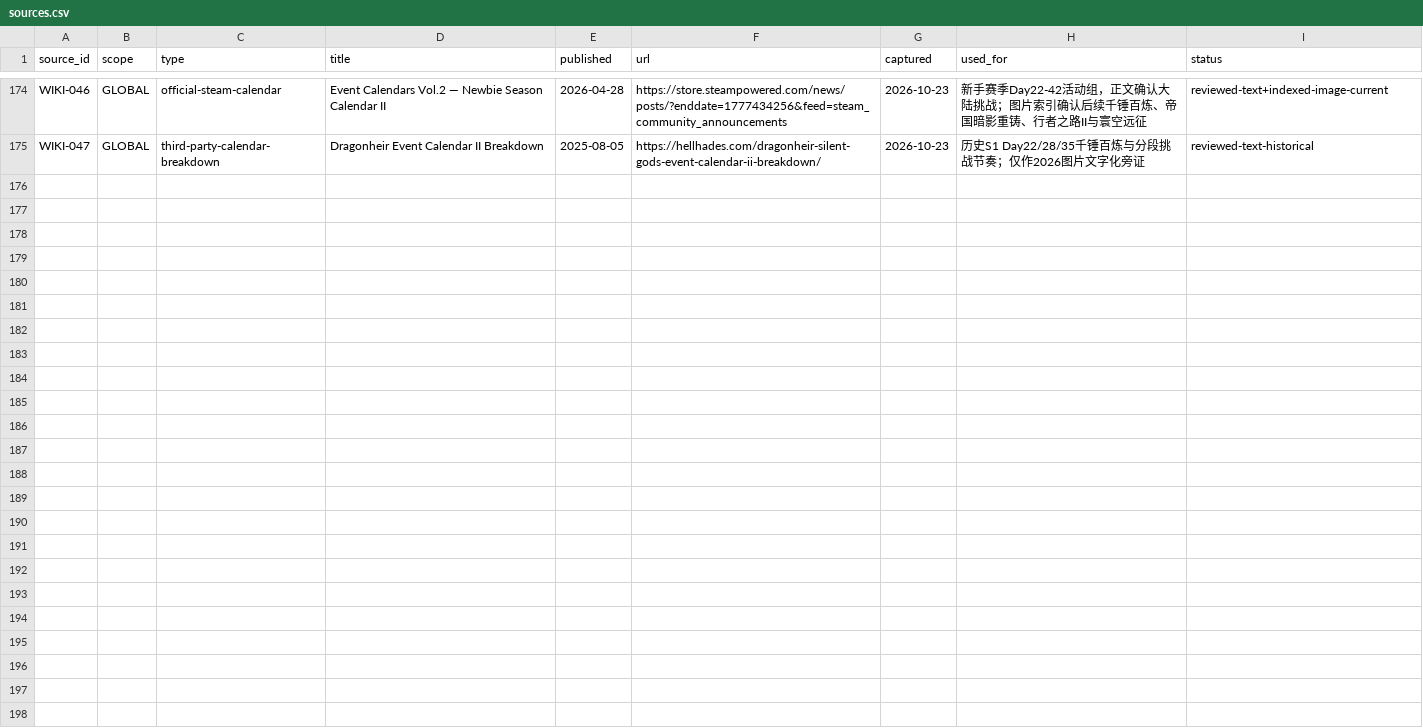
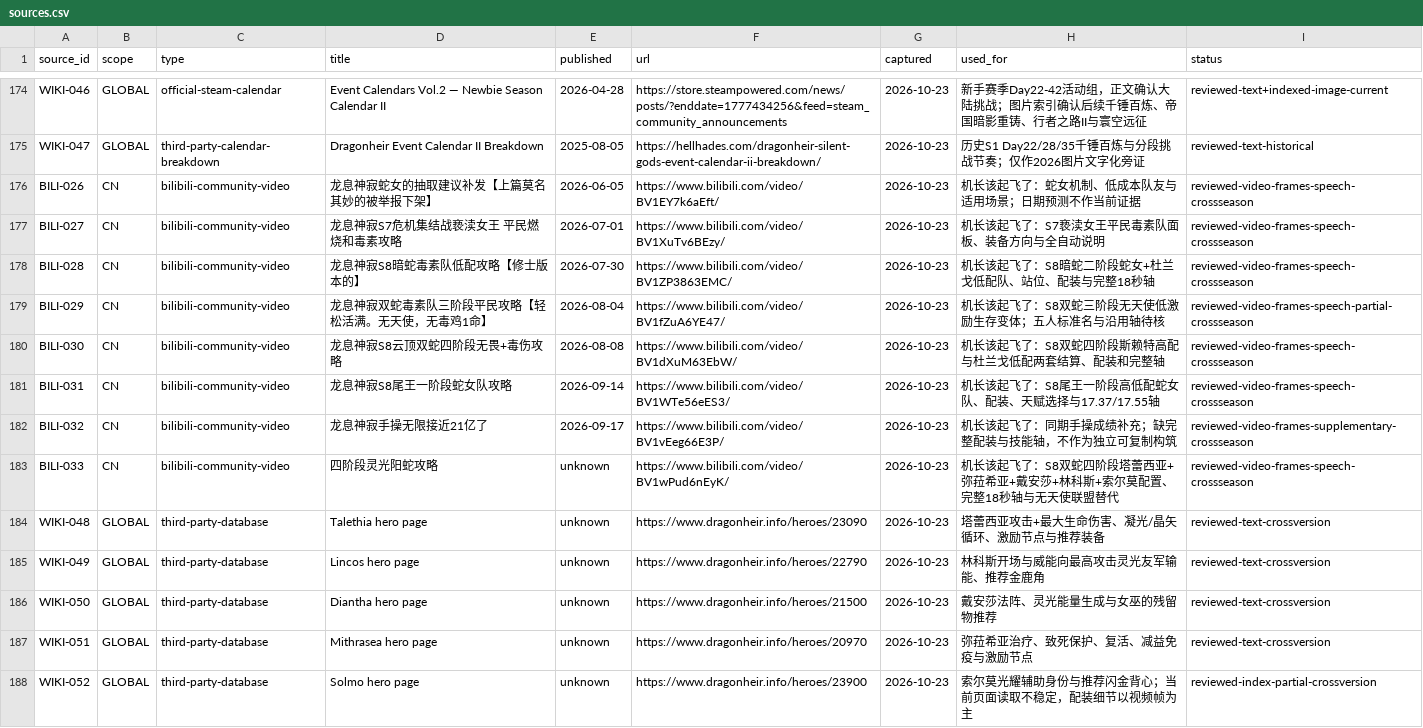
Before and after one commit to tao2years/Dragon_Silence, a CSV file: corpus/sources.csv, drawn as a sheet; only a part is shown, gaps mark what is left out; the diff names each change by its address in the sheet, - before the commit and + after, or states it on an @@ line.

```diff
--- a/corpus/sources.csv
+++ b/corpus/sources.csv
+row 176: BILI-026 | CN | bilibili-community-video | 龙息神寂蛇女的抽取建议补发【上篇莫名其妙的被举报下架】 | 2026-06-05 | https://www.bilibili.com/video/BV1EY7k6aEft/ | 2026-10-23 | 机长该起飞了：蛇女机制、低成本队友与适用场景；日期预测不作当前证据 | reviewed-video-frames-speech-crossseason
+row 177: BILI-027 | CN | bilibili-community-video | 龙息神寂S7危机集结战亵渎女王 平民燃烧和毒素攻略 | 2026-07-01 | https://www.bilibili.com/video/BV1XuTv6BEzy/ | 2026-10-23 | 机长该起飞了：S7亵渎女王平民毒素队面板、装备方向与全自动说明 | reviewed-video-frames-speech-crossseason
+row 178: BILI-028 | CN | bilibili-community-video | 龙息神寂S8暗蛇毒素队低配攻略【修士版本的】 | 2026-07-30 | https://www.bilibili.com/video/BV1ZP3863EMC/ | 2026-10-23 | 机长该起飞了：S8暗蛇二阶段蛇女+杜兰戈低配队、站位、配装与完整18秒轴 | reviewed-video-frames-speech-crossseason
+row 179: BILI-029 | CN | bilibili-community-video | 龙息神寂双蛇毒素队三阶段平民攻略【轻松活满。无天使，无毒鸡1命】 | 2026-08-04 | https://www.bilibili.com/video/BV1fZuA6YE47/ | 2026-10-23 | 机长该起飞了：S8双蛇三阶段无天使低激励生存变体；五人标准名与沿用轴待核 | reviewed-video-frames-speech-partial-crossseason
+row 180: BILI-030 | CN | bilibili-community-video | 龙息神寂S8云顶双蛇四阶段无畏+毒伤攻略 | 2026-08-08 | https://www.bilibili.com/video/BV1dXuM63EbW/ | 2026-10-23 | 机长该起飞了：S8双蛇四阶段斯赖特高配与杜兰戈低配两套结算、配装和完整轴 | reviewed-video-frames-speech-crossseason
+row 181: BILI-031 | CN | bilibili-community-video | 龙息神寂S8尾王一阶段蛇女队攻略 | 2026-09-14 | https://www.bilibili.com/video/BV1WTe56eES3/ | 2026-10-23 | 机长该起飞了：S8尾王一阶段高低配蛇女队、配装、天赋选择与17.37/17.55轴 | reviewed-video-frames-speech-crossseason
+row 182: BILI-032 | CN | bilibili-community-video | 龙息神寂手操无限接近21亿了 | 2026-09-17 | https://www.bilibili.com/video/BV1vEeg66E3P/ | 2026-10-23 | 机长该起飞了：同期手操成绩补充；缺完整配装与技能轴，不作为独立可复制构筑 | reviewed-video-frames-supplementary-crossseason
+row 183: BILI-033 | CN | bilibili-community-video | 四阶段灵光阳蛇攻略 | unknown | https://www.bilibili.com/video/BV1wPud6nEyK/ | 2026-10-23 | 机长该起飞了：S8双蛇四阶段塔蕾西亚+弥菈希亚+戴安莎+林科斯+索尔莫配置、完整18秒轴与无天使联盟替代 | reviewed-video-frames-speech-crossseason
+row 184: WIKI-048 | GLOBAL | third-party-database | Talethia hero page | unknown | https://www.dragonheir.info/heroes/23090 | 2026-10-23 | 塔蕾西亚攻击+最大生命伤害、凝光/晶矢循环、激励节点与推荐装备 | reviewed-text-crossversion
+row 185: WIKI-049 | GLOBAL | third-party-database | Lincos hero page | unknown | https://www.dragonheir.info/heroes/22790 | 2026-10-23 | 林科斯开场与威能向最高攻击灵光友军输能、推荐金鹿角 | reviewed-text-crossversion
+row 186: WIKI-050 | GLOBAL | third-party-database | Diantha hero page | unknown | https://www.dragonheir.info/heroes/21500 | 2026-10-23 | 戴安莎法阵、灵光能量生成与女巫的残留物推荐 | reviewed-text-crossversion
+row 187: WIKI-051 | GLOBAL | third-party-database | Mithrasea hero page | unknown | https://www.dragonheir.info/heroes/20970 | 2026-10-23 | 弥菈希亚治疗、致死保护、复活、减益免疫与激励节点 | reviewed-text-crossversion
+row 188: WIKI-052 | GLOBAL | third-party-database | Solmo hero page | unknown | https://www.dragonheir.info/heroes/23900 | 2026-10-23 | 索尔莫光耀辅助身份与推荐闪金背心；当前页面读取不稳定，配装细节以视频帧为主 | reviewed-index-partial-crossversion
```
Also changed, not shown: 15 other files.
